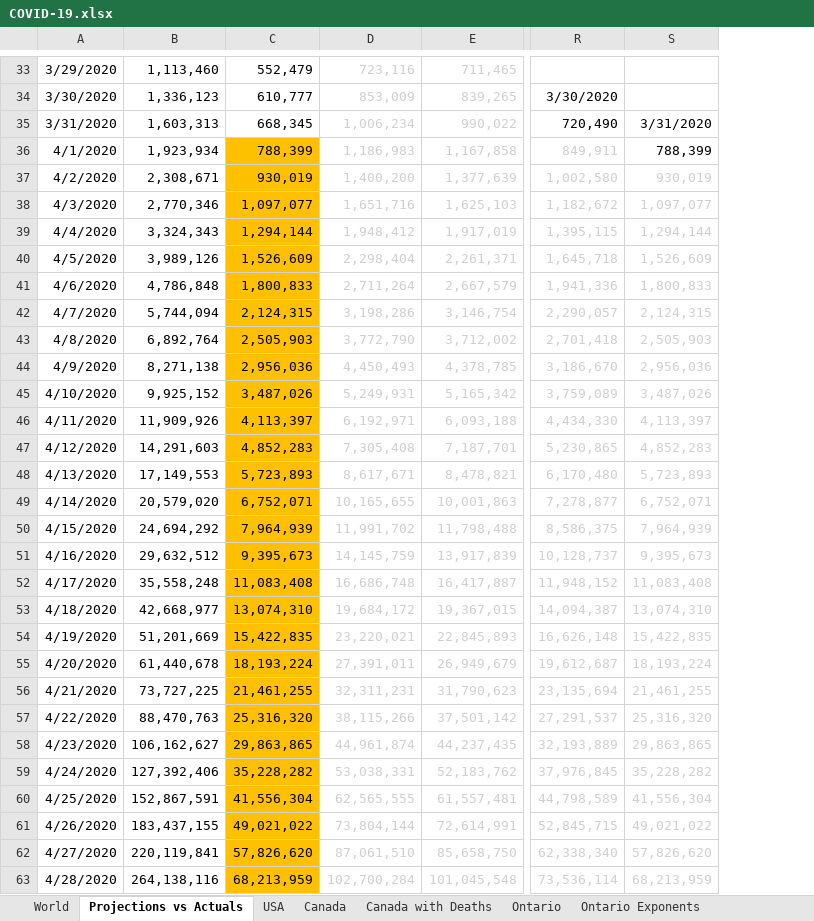
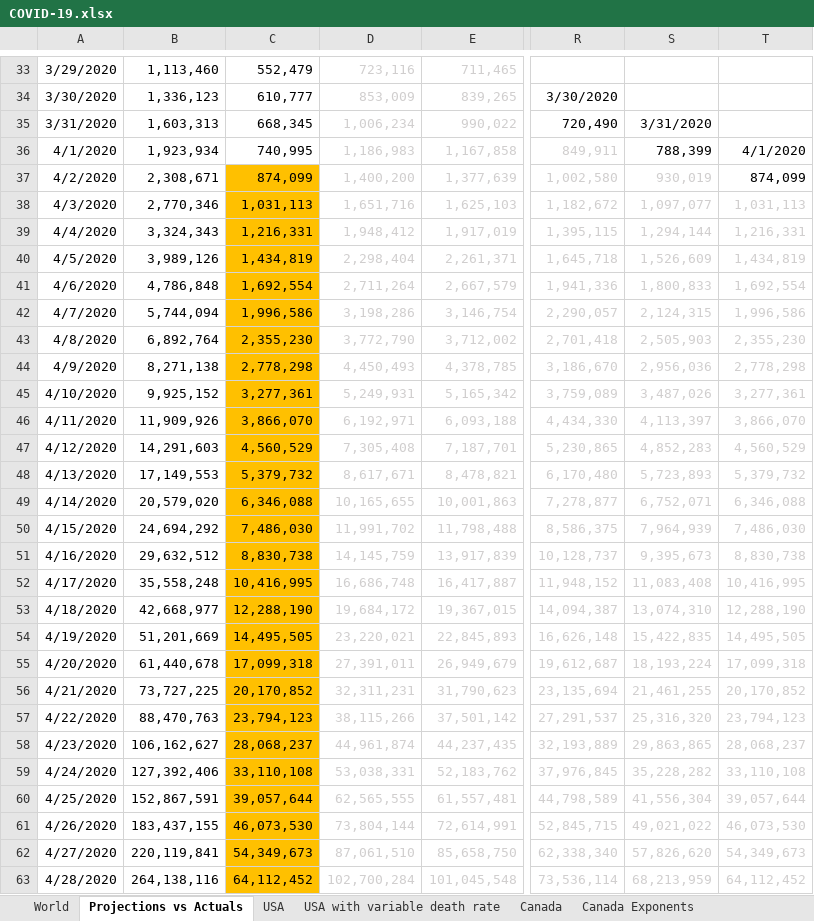
Before and after one commit to timothycomeau/COVID-19, an Excel workbook: COVID-19.xlsx, sheet Projections vs Actuals, drawn as a sheet; only a part is shown, gaps mark what is left out; values as stored, in another font and other column widths than the file's, no borders; charts and pictures not drawn; the diff covers the shown part only; the diff names each change by its address in the sheet, - before the commit and + after, or states it on an @@ line.

```diff
--- a/COVID-19.xlsx (sheet Projections vs Actuals)
+++ b/COVID-19.xlsx (sheet Projections vs Actuals)
+sheet tab: USA with variable death rate
+sheet tab: Canada Exponents
+column T, rows 36-63: 4/1/2020 | 874,099 | 1,031,113 | 1,216,331 | 1,434,819 | 1,692,554 | 1,996,586 | 2,355,230 | 2,778,298 | 3,277,361 | 3,866,070 | 4,560,529 | 5,379,732 | 6,346,088 | 7,486,030 | 8,830,738 | 10,416,995 | 12,288,190 | 14,495,505 | 17,099,318 | 20,170,852 | 23,794,123 | 28,068,237 | 33,110,108 | 39,057,644 | 46,073,530 | 54,349,673 | 64,112,452
-C36: 788,399
+C36: 740,995
-C36 fill: #FFC000
+C36 fill: none
-C37: 930,019
+C37: 874,099
-C38: 1,097,077
+C38: 1,031,113
-C39: 1,294,144
+C39: 1,216,331
-C40: 1,526,609
+C40: 1,434,819
-C41: 1,800,833
+C41: 1,692,554
-C42: 2,124,315
+C42: 1,996,586
-C43: 2,505,903
+C43: 2,355,230
-C44: 2,956,036
+C44: 2,778,298
-C45: 3,487,026
+C45: 3,277,361
-C46: 4,113,397
+C46: 3,866,070
-C47: 4,852,283
+C47: 4,560,529
-C48: 5,723,893
+C48: 5,379,732
-C49: 6,752,071
+C49: 6,346,088
-C50: 7,964,939
+C50: 7,486,030
-C51: 9,395,673
+C51: 8,830,738
-C52: 11,083,408
+C52: 10,416,995
-C53: 13,074,310
+C53: 12,288,190
-C54: 15,422,835
+C54: 14,495,505
-C55: 18,193,224
+C55: 17,099,318
-C56: 21,461,255
+C56: 20,170,852
-C57: 25,316,320
+C57: 23,794,123
-C58: 29,863,865
+C58: 28,068,237
-C59: 35,228,282
+C59: 33,110,108
-C60: 41,556,304
+C60: 39,057,644
-C61: 49,021,022
+C61: 46,073,530
-C62: 57,826,620
+C62: 54,349,673
-C63: 68,213,959
+C63: 64,112,452
```
Also changed, not shown: 18 edited cells elsewhere in this sheet, sheet Canada with Deaths, sheet USA, sheet Canada, sheet Ontario Exponents, sheet Ontario, sheet Nova Scotia, 3 more sheets, other sheet tabs, formulas that keep their value, charts or pictures, 1 other file.
